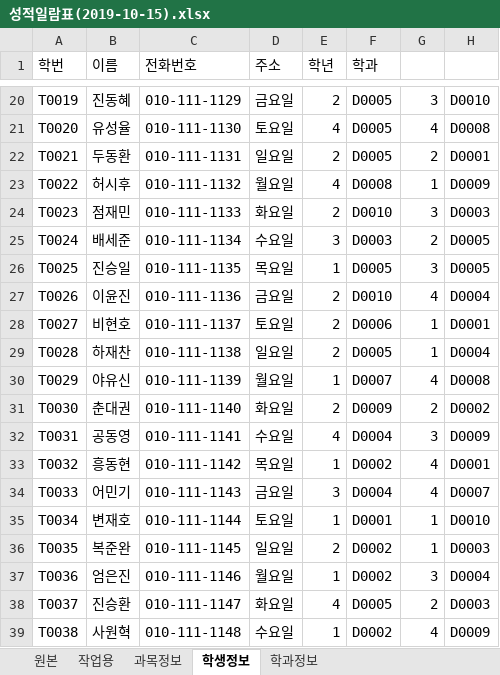
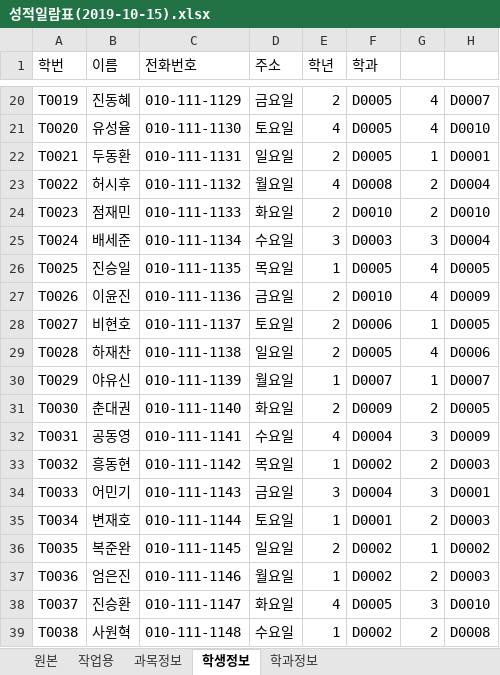
Before and after one commit to hyerinyuu/Oracle, an Excel workbook: 참고자료/성적일람표(2019-10-15).xlsx, sheet 학생정보, drawn as a sheet; only a part is shown, gaps mark what is left out; values as stored, in another font and other column widths than the file's, no borders; the diff covers the shown part only; the diff names each change by its address in the sheet, - before the commit and + after, or states it on an @@ line.

```diff
--- a/참고자료/성적일람표(2019-10-15).xlsx (sheet 학생정보)
+++ b/참고자료/성적일람표(2019-10-15).xlsx (sheet 학생정보)
-G20: 3
+G20: 4
-H20: D0010
+H20: D0007
-H21: D0008
+H21: D0010
-G22: 2
+G22: 1
-G23: 1
+G23: 2
-H23: D0009
+H23: D0004
-G24: 3
+G24: 2
-H24: D0003
+H24: D0010
-G25: 2
+G25: 3
-H25: D0005
+H25: D0004
-G26: 3
+G26: 4
-H27: D0004
+H27: D0009
-H28: D0001
+H28: D0005
-G29: 1
+G29: 4
-H29: D0004
+H29: D0006
-G30: 4
+G30: 1
-H30: D0008
+H30: D0007
-H31: D0002
+H31: D0005
-G33: 4
+G33: 2
-H33: D0001
+H33: D0003
-G34: 4
+G34: 3
-H34: D0007
+H34: D0001
-G35: 1
+G35: 2
-H35: D0010
+H35: D0003
-H36: D0003
+H36: D0002
-G37: 3
+G37: 2
-H37: D0004
+H37: D0003
-G38: 2
+G38: 3
-H38: D0003
+H38: D0010
-G39: 4
+G39: 2
-H39: D0009
+H39: D0008
```
Also changed, not shown: 133 edited cells elsewhere in this sheet, 참고자료/학생정보(2019-10-10).xlsx, 8 other files.
